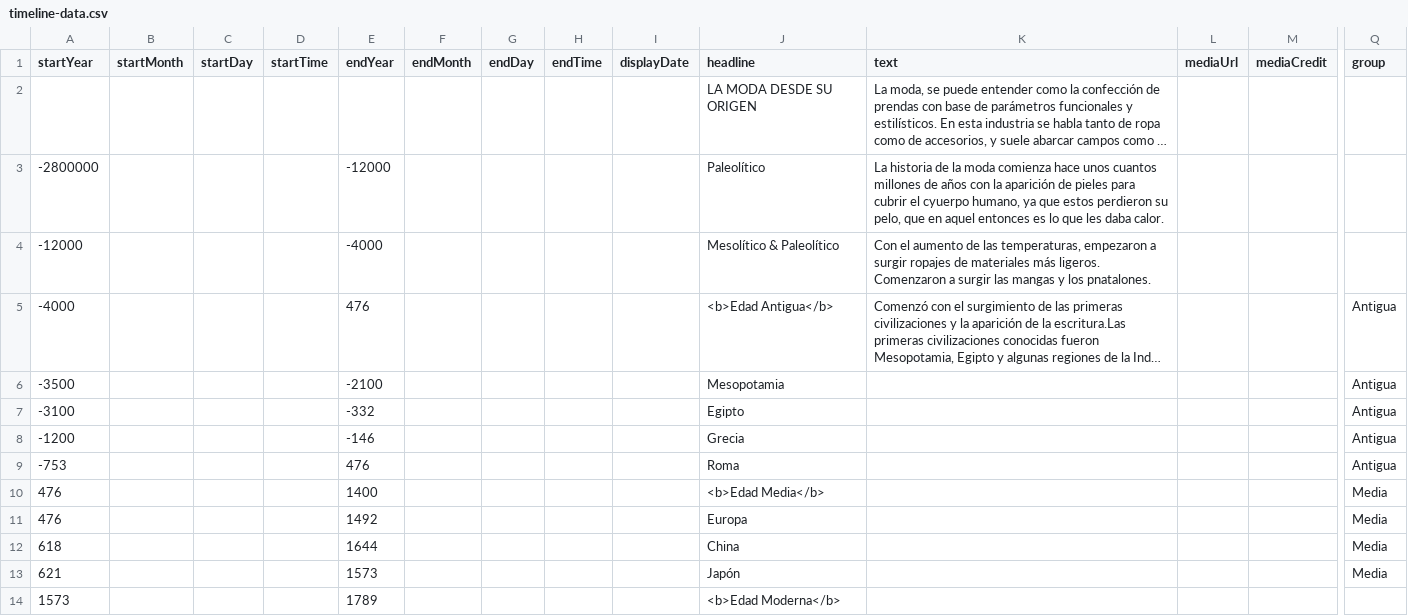
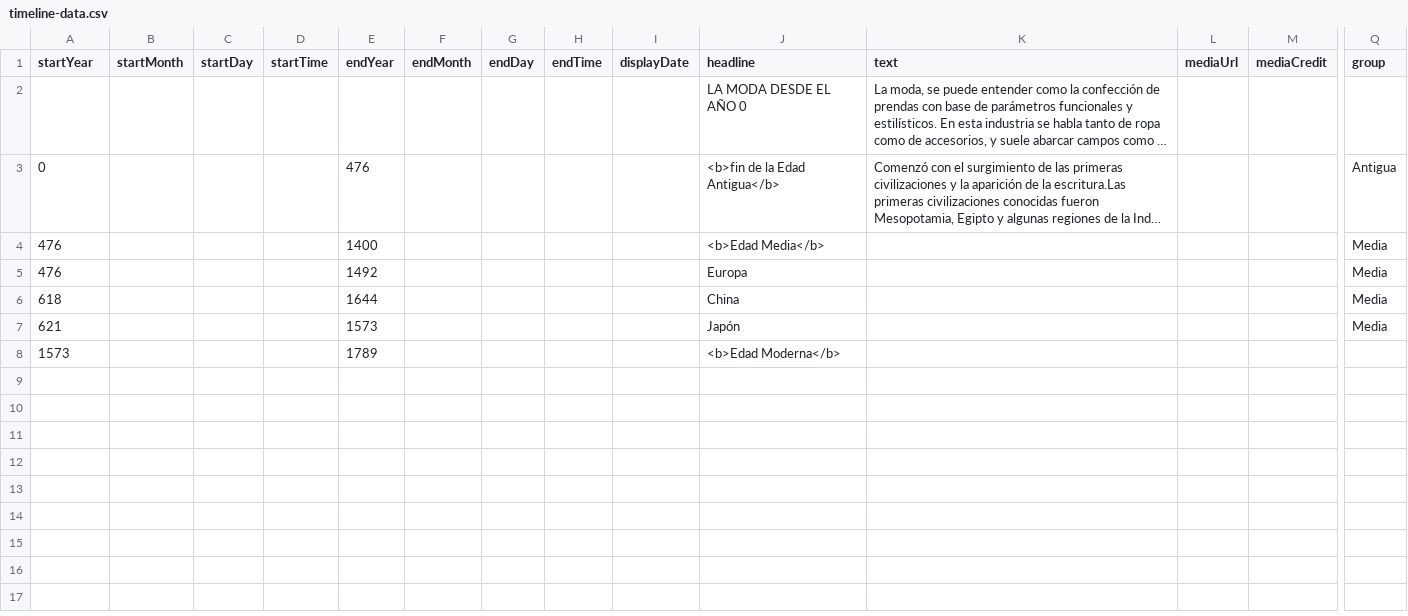
Before and after one commit to DeustoKom/PWEB21-cronologia, a CSV file: docs/grupo2/timeline-data.csv, drawn as a sheet; only a part is shown, gaps mark what is left out; long unchanged cells end in …; removed rows and columns are numbered as before the commit, all else as after; rows hold the shown columns only; the diff names each change by its address in the sheet, - before the commit and + after, or states it on an @@ line.

Commit message:
Add files via upload

```diff
--- a/docs/grupo2/timeline-data.csv
+++ b/docs/grupo2/timeline-data.csv
-J2 (headline): LA MODA DESDE SU ORIGEN
+J2 (headline): LA MODA DESDE EL AÑO 0
-row 3: -2800000 |  |  |  | -12000 |  |  |  |  | Paleolítico | La historia de la moda comienza hace unos cuantos millones de años con la aparición de pieles para cubrir el cyuerpo humano, ya que estos perdieron su pelo, que en aquel entonces es lo que les daba calor.
-row 4: -12000 |  |  |  | -4000 |  |  |  |  | Mesolítico & Paleolítico | Con el aumento de las temperaturas, empezaron a surgir ropajes de materiales más ligeros. Comenzaron a surgir las mangas y los pnatalones.
-A3 (startYear): -4000
+A3 (startYear): 0
-J3 (headline): <b>Edad Antigua</b>
+J3 (headline): <b>fin de la Edad Antigua</b>
-row 6: -3500 |  |  |  | -2100 |  |  |  |  | Mesopotamia |  |  |  | Antigua
-row 7: -3100 |  |  |  | -332 |  |  |  |  | Egipto |  |  |  | Antigua
-row 8: -1200 |  |  |  | -146 |  |  |  |  | Grecia |  |  |  | Antigua
-row 9: -753 |  |  |  | 476 |  |  |  |  | Roma |  |  |  | Antigua
```
